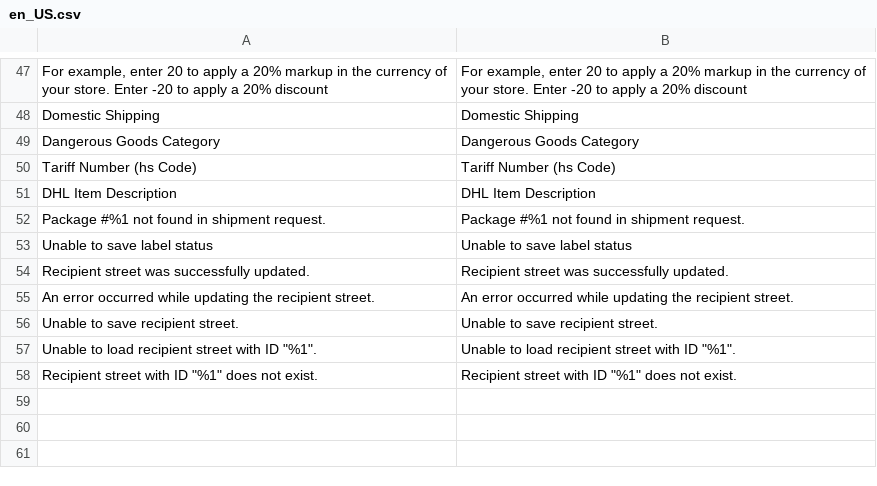
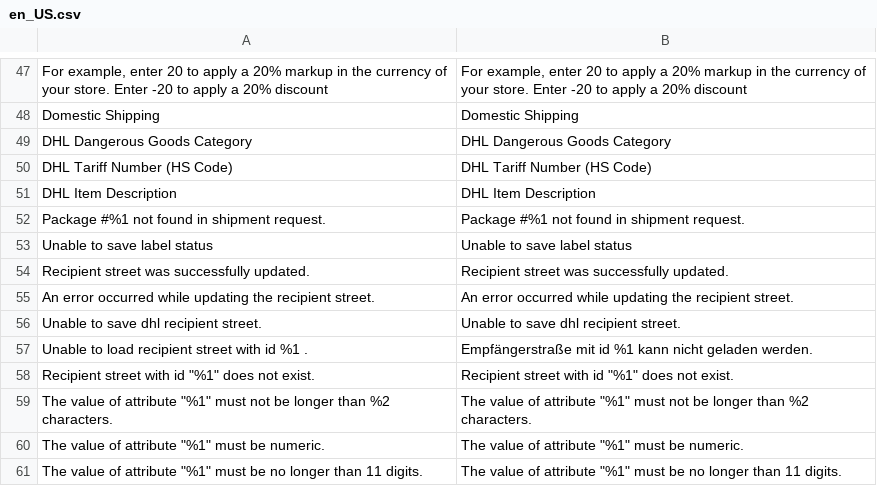
Before and after one commit to netresearch/dhl-module-shipping-core, a CSV file: i18n/en_US.csv, drawn as a sheet; only a part is shown, gaps mark what is left out.

Commit message:
DHLGW-303: reorganize setup, adjust prefix for label status & split street, adjust hs code validation

```diff
--- a/i18n/en_US.csv
+++ b/i18n/en_US.csv
@@ -48,4 +48,4 @@
 "Domestic Shipping","Domestic Shipping"
-"Dangerous Goods Category","Dangerous Goods Category"
-"Tariff Number (hs Code)","Tariff Number (hs Code)"
+"DHL Dangerous Goods Category","DHL Dangerous Goods Category"
+"DHL Tariff Number (HS Code)","DHL Tariff Number (HS Code)"
 "DHL Item Description","DHL Item Description"
@@ -55,4 +55,7 @@
 "An error occurred while updating the recipient street.","An error occurred while updating the recipient street."
-"Unable to save recipient street.","Unable to save recipient street."
-"Unable to load recipient street with ID ""%1"".","Unable to load recipient street with ID ""%1""."
-"Recipient street with ID ""%1"" does not exist.","Recipient street with ID ""%1"" does not exist."
+"Unable to save dhl recipient street.","Unable to save dhl recipient street."
+"Unable to load recipient street with id %1 .","Empfängerstraße mit id %1 kann nicht geladen werden."
+"Recipient street with id ""%1"" does not exist.","Recipient street with id ""%1"" does not exist."
+"The value of attribute ""%1"" must not be longer than %2 characters.","The value of attribute ""%1"" must not be longer than %2 characters."
+"The value of attribute ""%1"" must be numeric.","The value of attribute ""%1"" must be numeric."
+"The value of attribute ""%1"" must be no longer than 11 digits.","The value of attribute ""%1"" must be no longer than 11 digits."
```
Also changed, not shown: i18n/de_DE.csv, 20 other files.
